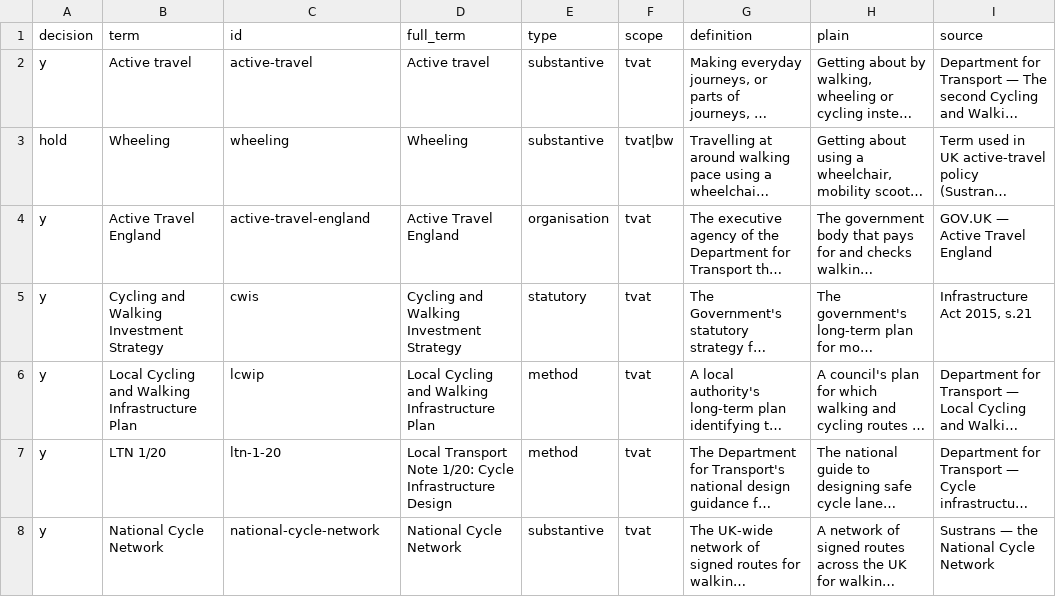
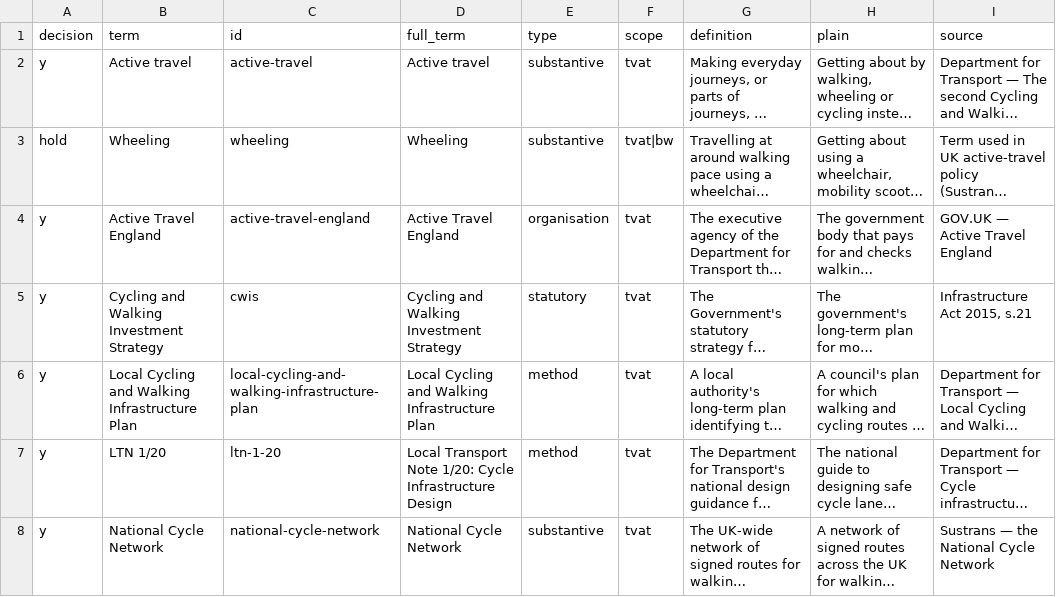
Before and after one commit to rcvda/rcvda-glossary, a CSV file: tools/agreed_review.csv, drawn as a sheet; only a part is shown; long unchanged cells end in …; the diff names each change by its address in the sheet, - before the commit and + after, or states it on an @@ line.

```diff
--- a/tools/agreed_review.csv
+++ b/tools/agreed_review.csv
-C6 (id): lcwip
+C6 (id): local-cycling-and-walking-infrastructure-plan
```
Also changed, not shown: 8 other files.
